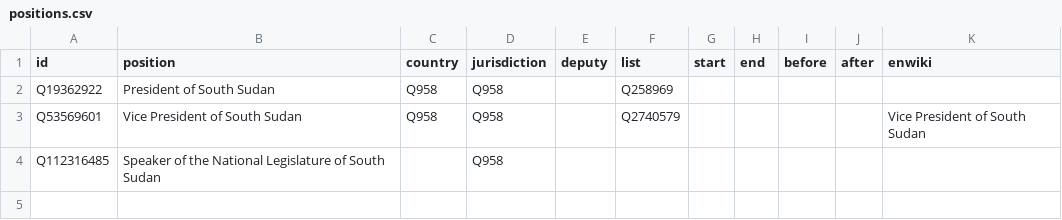
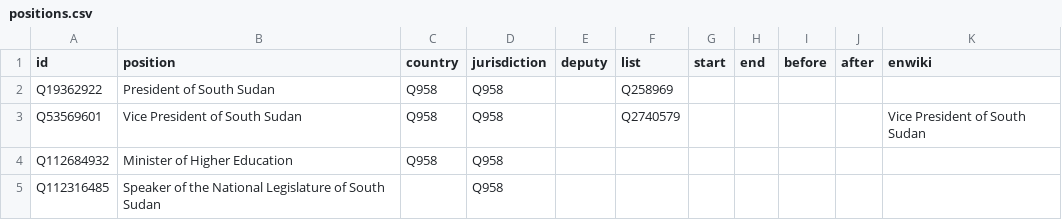
Before and after one commit to every-politician-scrapers/south-sudan, a CSV file: html/positions.csv, drawn as a sheet.

```diff
--- a/html/positions.csv
+++ b/html/positions.csv
@@ -3,2 +3,3 @@ Q19362922,President of South Sudan,Q958,Q958,,Q258969,,,,,
 Q53569601,Vice President of South Sudan,Q958,Q958,,Q2740579,,,,,Vice President of South Sudan
+Q112684932,Minister of Higher Education,Q958,Q958,,,,,,,
 Q112316485,Speaker of the National Legislature of South Sudan,,Q958,,,,,,,
```
Also changed, not shown: html/holders21.csv.
